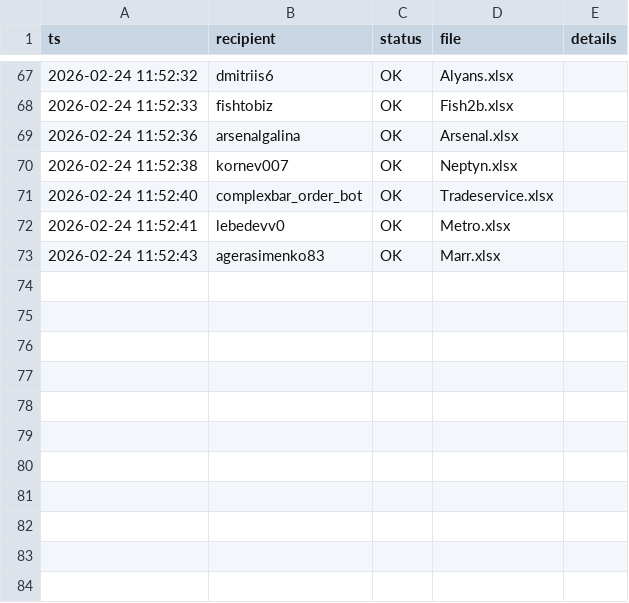
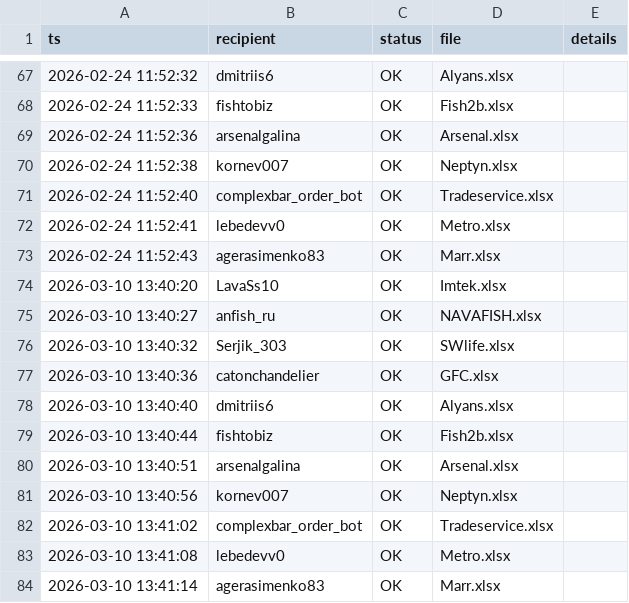
Before and after one commit to saneklebed/datalens-iiko-etl, a CSV file: tools/tg_sender/log.csv, drawn as a sheet; only a part is shown, gaps mark what is left out; the diff names each change by its address in the sheet, - before the commit and + after, or states it on an @@ line.

```diff
--- a/tools/tg_sender/log.csv
+++ b/tools/tg_sender/log.csv
+row 74: 2026-03-10 13:40:20 | LavaSs10 | OK | Imtek.xlsx
+row 75: 2026-03-10 13:40:27 | anfish_ru | OK | NAVAFISH.xlsx
+row 76: 2026-03-10 13:40:32 | Serjik_303 | OK | SWlife.xlsx
+row 77: 2026-03-10 13:40:36 | catonchandelier | OK | GFC.xlsx
+row 78: 2026-03-10 13:40:40 | dmitriis6 | OK | Alyans.xlsx
+row 79: 2026-03-10 13:40:44 | fishtobiz | OK | Fish2b.xlsx
+row 80: 2026-03-10 13:40:51 | arsenalgalina | OK | Arsenal.xlsx
+row 81: 2026-03-10 13:40:56 | kornev007 | OK | Neptyn.xlsx
+row 82: 2026-03-10 13:41:02 | complexbar_order_bot | OK | Tradeservice.xlsx
+row 83: 2026-03-10 13:41:08 | lebedevv0 | OK | Metro.xlsx
+row 84: 2026-03-10 13:41:14 | agerasimenko83 | OK | Marr.xlsx
```
Also changed, not shown: 2 other files.
